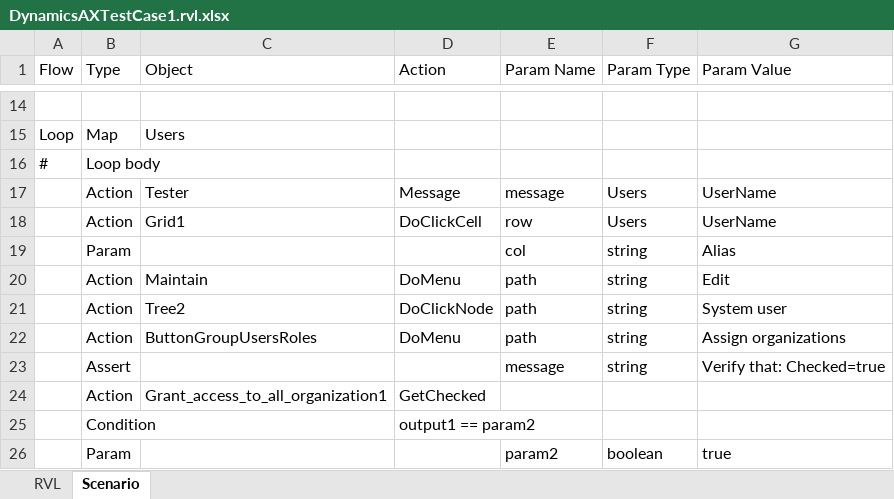
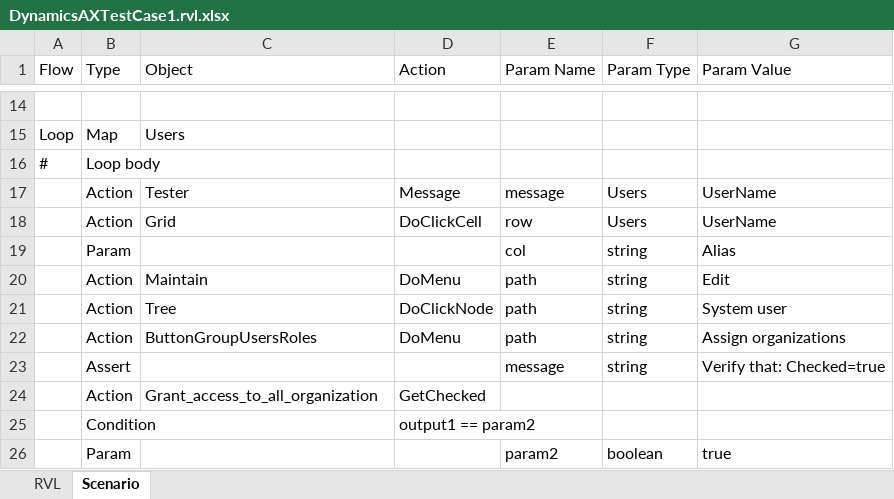
Before and after one commit to Inflectra/rapise-dynamics-samples, an Excel workbook: DynamicsAXSecurityTestingFramework/DynamicsAXTestCase1/DynamicsAXTestCase1.rvl.xlsx, sheet Scenario, drawn as a sheet; only a part is shown, gaps mark what is left out; values as stored, in another font and other column widths than the file's, no borders; the diff names each change by its address in the sheet, - before the commit and + after, or states it on an @@ line.

Commit message:
TestCase1 sample implementation

```diff
--- a/DynamicsAXSecurityTestingFramework/DynamicsAXTestCase1/DynamicsAXTestCase1.rvl.xlsx (sheet Scenario)
+++ b/DynamicsAXSecurityTestingFramework/DynamicsAXTestCase1/DynamicsAXTestCase1.rvl.xlsx (sheet Scenario)
-C18 (Object): Grid1
+C18 (Object): Grid
-C21 (Object): Tree2
+C21 (Object): Tree
-C24 (Object): Grant_access_to_all_organization1
+C24 (Object): Grant_access_to_all_organization
```
Also changed, not shown: 2 other files.
